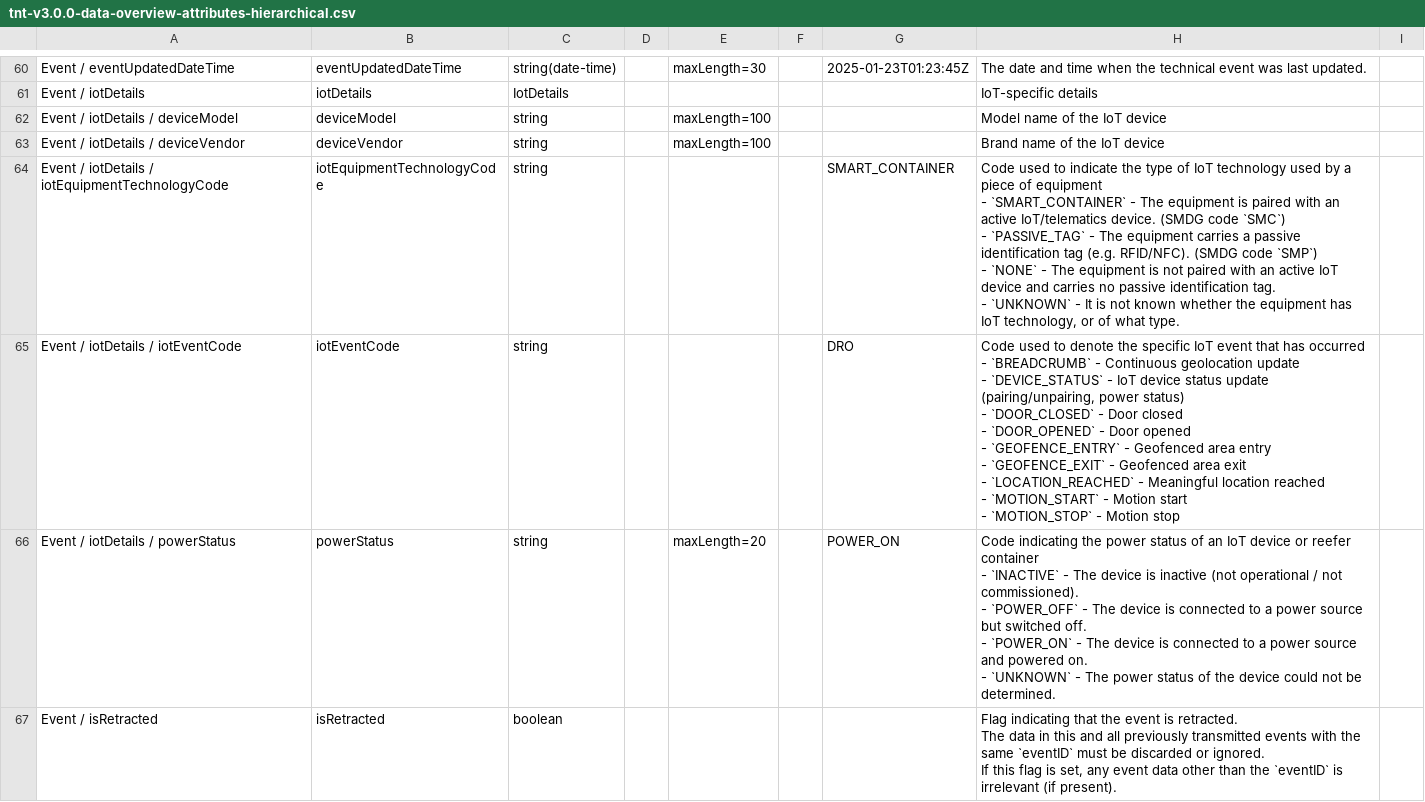
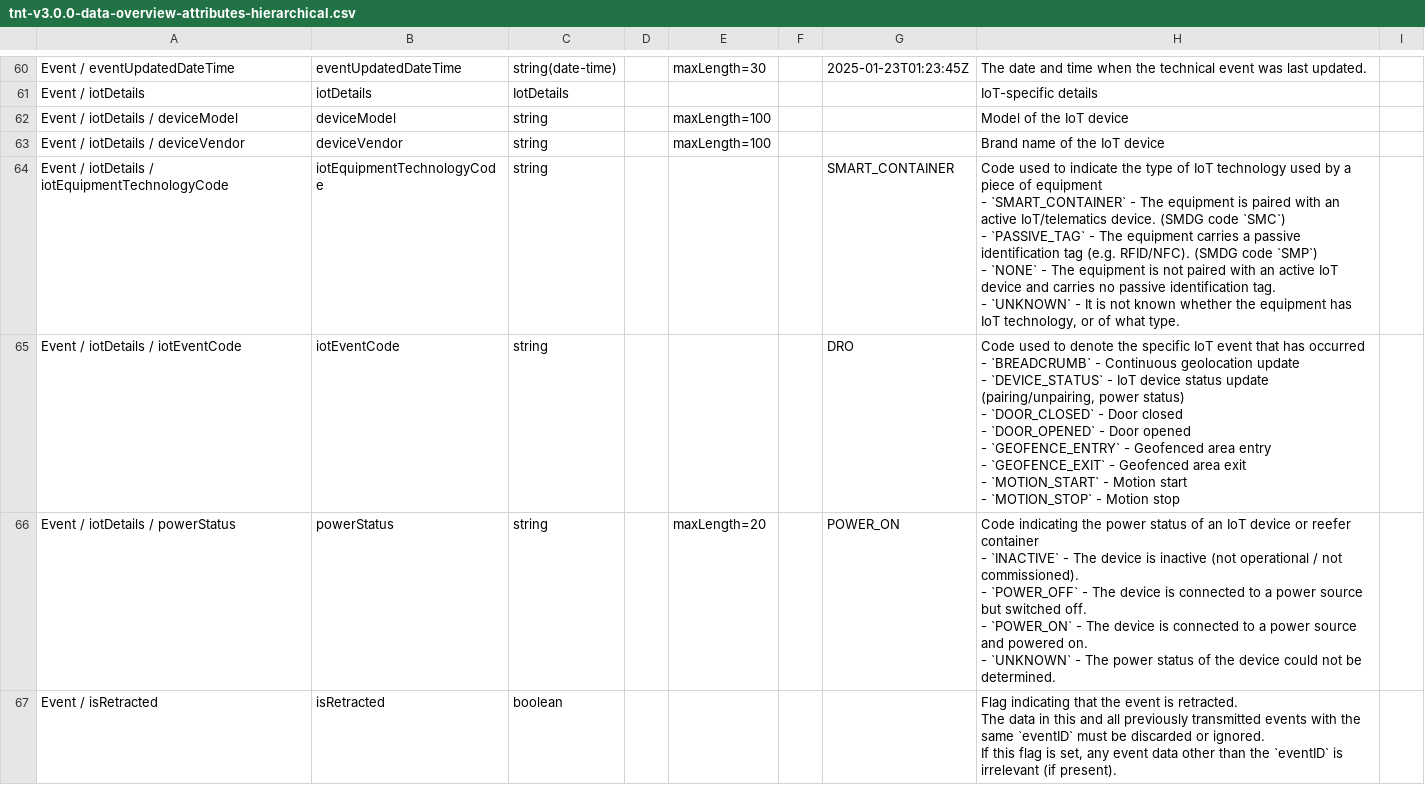
Before and after one commit to dcsaorg/DCSA-Information-Model, a CSV file: generated-resources/standards/tnt/v300/tnt-v3.0.0-data-overview-attributes-hierarchical.csv, drawn as a sheet; only a part is shown, gaps mark what is left out; ↵ is a line break in a cell; the diff covers the shown part only; the diff names each change by its address in the sheet, - before the commit and + after, or states it on an @@ line.

Commit message:
SD-2852 SD-2870 TNT 300 approaching event, reefer make and model

```diff
--- a/generated-resources/standards/tnt/v300/tnt-v3.0.0-data-overview-attributes-hierarchical.csv
+++ b/generated-resources/standards/tnt/v300/tnt-v3.0.0-data-overview-attributes-hierarchical.csv
-H62: Model name of the IoT device
+H62: Model of the IoT device
-H65: …exit ↵ - `LOCATION_REACHED` - Meaningful location reached ↵ - `MOTION_START` -…
+H65: …exit ↵ - `MOTION_START` -…
```
Also changed, not shown: 4 added rows, 2 removed rows and 2 edited cells elsewhere in this file, generated-resources/standards/tnt/v300/tnt-v3.0.0-data-overview-attributes-normalized.csv, 10 other files.
